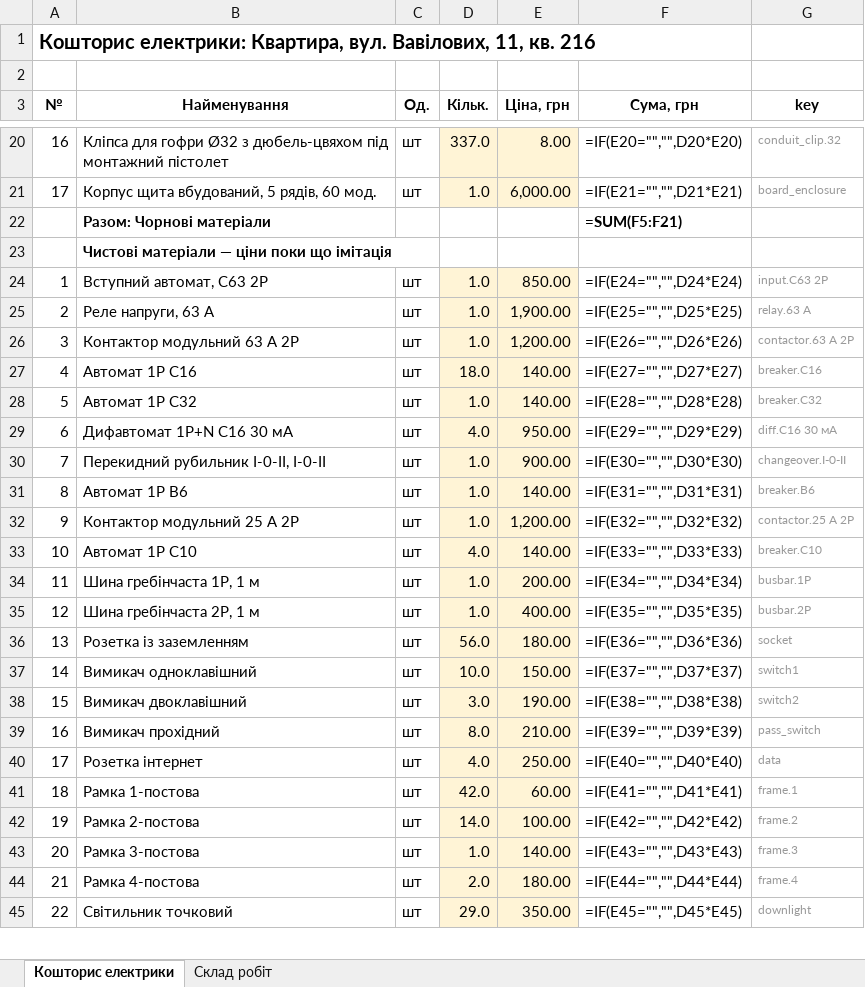
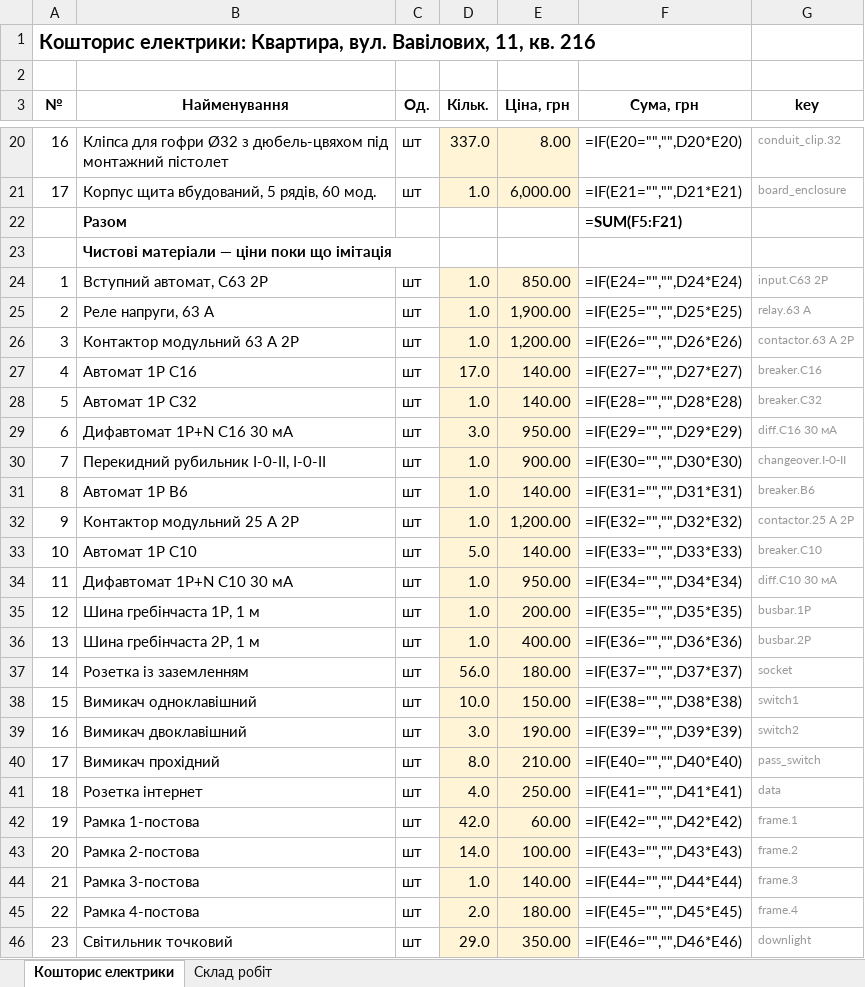
Before and after one commit to Coder801/floorplan-engine, an Excel workbook: projects/vavilovykh-11-216/out/estimate.xlsx, sheet Кошторис електрики, drawn as a sheet; only a part is shown, gaps mark what is left out; values as stored, in another font and other column widths than the file's, no borders; formulas without a stored value are shown as written; addresses are those after the commit; the diff covers the shown part only; the diff names each change by its address in the sheet, - before the commit and + after, or states it on an @@ line.

Commit message:
fix(electrical,drawing,viewer): name section totals plainly
- drawing/schedules: section total on the estimate sheet is "Total" under its heading
- electrical/estimate: the Excel section total is "Total" too, sums stay formulas
- viewer/estimate: the side panel names each total by its section heading
- tests: estimate and terms tests follow the plain total
- out/: rebuilt estimate, drawing and report files of the projects

```diff
--- a/projects/vavilovykh-11-216/out/estimate.xlsx (sheet Кошторис електрики)
+++ b/projects/vavilovykh-11-216/out/estimate.xlsx (sheet Кошторис електрики)
-B22 (Найменування): Разом: Чорнові матеріали
+B22 (Найменування): Разом
-D27 (Кільк.): 18.0
+D27 (Кільк.): 17.0
-D29 (Кільк.): 4.0
+D29 (Кільк.): 3.0
-D33 (Кільк.): 4.0
+D33 (Кільк.): 5.0
+row 34: 11 | Дифавтомат 1P+N C10 30 мА | шт | 1.0 | 950.00 | =IF(E34="","",D34*E34) | diff.C10 30 мА
-A35 (№): 11
+A35 (№): 12
-F35 (Сума, грн): =IF(E34="","",D34*E34)
+F35 (Сума, грн): =IF(E35="","",D35*E35)
-A36 (№): 12
+A36 (№): 13
-F36 (Сума, грн): =IF(E35="","",D35*E35)
+F36 (Сума, грн): =IF(E36="","",D36*E36)
-A37 (№): 13
+A37 (№): 14
-F37 (Сума, грн): =IF(E36="","",D36*E36)
+F37 (Сума, грн): =IF(E37="","",D37*E37)
-A38 (№): 14
+A38 (№): 15
-F38 (Сума, грн): =IF(E37="","",D37*E37)
+F38 (Сума, грн): =IF(E38="","",D38*E38)
-A39 (№): 15
+A39 (№): 16
-F39 (Сума, грн): =IF(E38="","",D38*E38)
+F39 (Сума, грн): =IF(E39="","",D39*E39)
-A40 (№): 16
+A40 (№): 17
-F40 (Сума, грн): =IF(E39="","",D39*E39)
+F40 (Сума, грн): =IF(E40="","",D40*E40)
-A41 (№): 17
+A41 (№): 18
-F41 (Сума, грн): =IF(E40="","",D40*E40)
+F41 (Сума, грн): =IF(E41="","",D41*E41)
-A42 (№): 18
+A42 (№): 19
-F42 (Сума, грн): =IF(E41="","",D41*E41)
+F42 (Сума, грн): =IF(E42="","",D42*E42)
-A43 (№): 19
+A43 (№): 20
-F43 (Сума, грн): =IF(E42="","",D42*E42)
+F43 (Сума, грн): =IF(E43="","",D43*E43)
-A44 (№): 20
+A44 (№): 21
-F44 (Сума, грн): =IF(E43="","",D43*E43)
+F44 (Сума, грн): =IF(E44="","",D44*E44)
-A45 (№): 21
+A45 (№): 22
-F45 (Сума, грн): =IF(E44="","",D44*E44)
+F45 (Сума, грн): =IF(E45="","",D45*E45)
-A46 (№): 22
+A46 (№): 23
-F46 (Сума, грн): =IF(E45="","",D45*E45)
+F46 (Сума, грн): =IF(E46="","",D46*E46)
```
Also changed, not shown: 3 added rows, 3 removed rows and 28 edited cells elsewhere in this sheet, projects/nahirna-16/out/estimate.xlsx, projects/nahirna-16/out/plumbing-estimate.xlsx, 36 other files.
